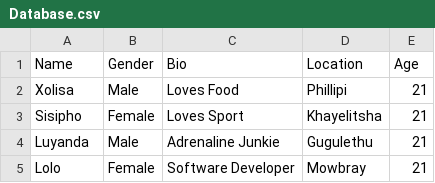
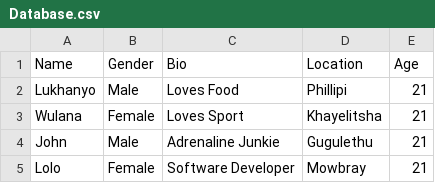
Before and after one commit to Lukhanyo17/TinderClone, a CSV file: bin/Database.csv, drawn as a sheet.

Commit message:
Update Database.csv

```diff
--- a/bin/Database.csv
+++ b/bin/Database.csv
@@ -1,5 +1,5 @@
 Name, Gender, Bio, Location, Age,
-Xolisa, Male, Loves Food, Phillipi, 21,
-Sisipho, Female, Loves Sport, Khayelitsha, 21,
-Luyanda, Male, Adrenaline Junkie, Gugulethu, 21,
+Lukhanyo, Male, Loves Food, Phillipi, 21,
+Wulana, Female, Loves Sport, Khayelitsha, 21,
+John, Male, Adrenaline Junkie, Gugulethu, 21,
 Lolo, Female, Software Developer, Mowbray, 21,
```
